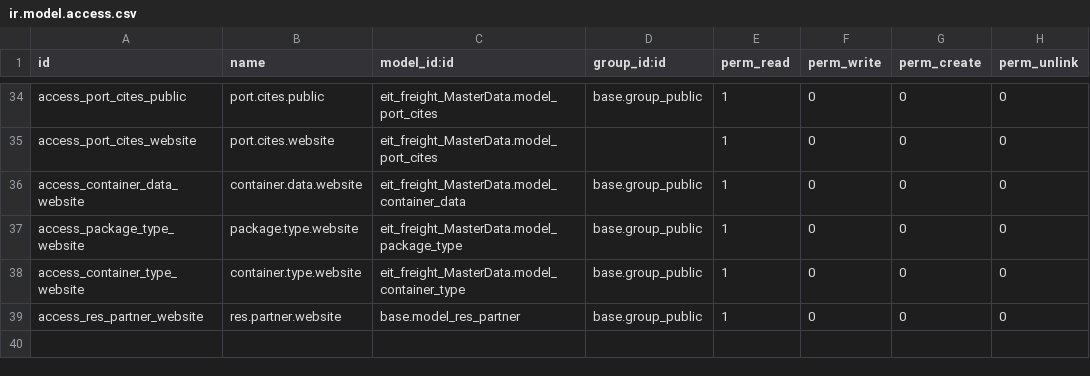
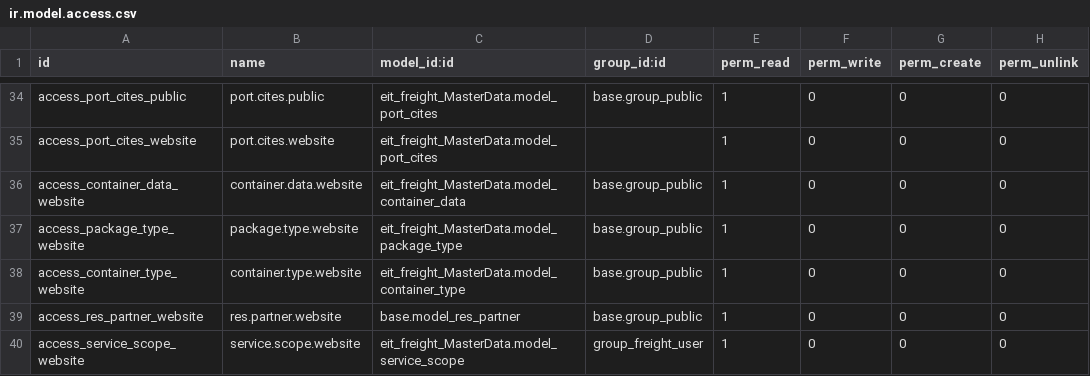
Before and after one commit to alyelnemr/Acs-17, a CSV file: eit_freight_pricing/security/ir.model.access.csv, drawn as a sheet; only a part is shown, gaps mark what is left out; the diff names each change by its address in the sheet, - before the commit and + after, or states it on an @@ line.

Commit message:
[fix] all issues

```diff
--- a/eit_freight_pricing/security/ir.model.access.csv
+++ b/eit_freight_pricing/security/ir.model.access.csv
+row 40: access_service_scope_website | service.scope.website | eit_freight_MasterData.model_service_scope | group_freight_user | 1 | 0 | 0 | 0
```
